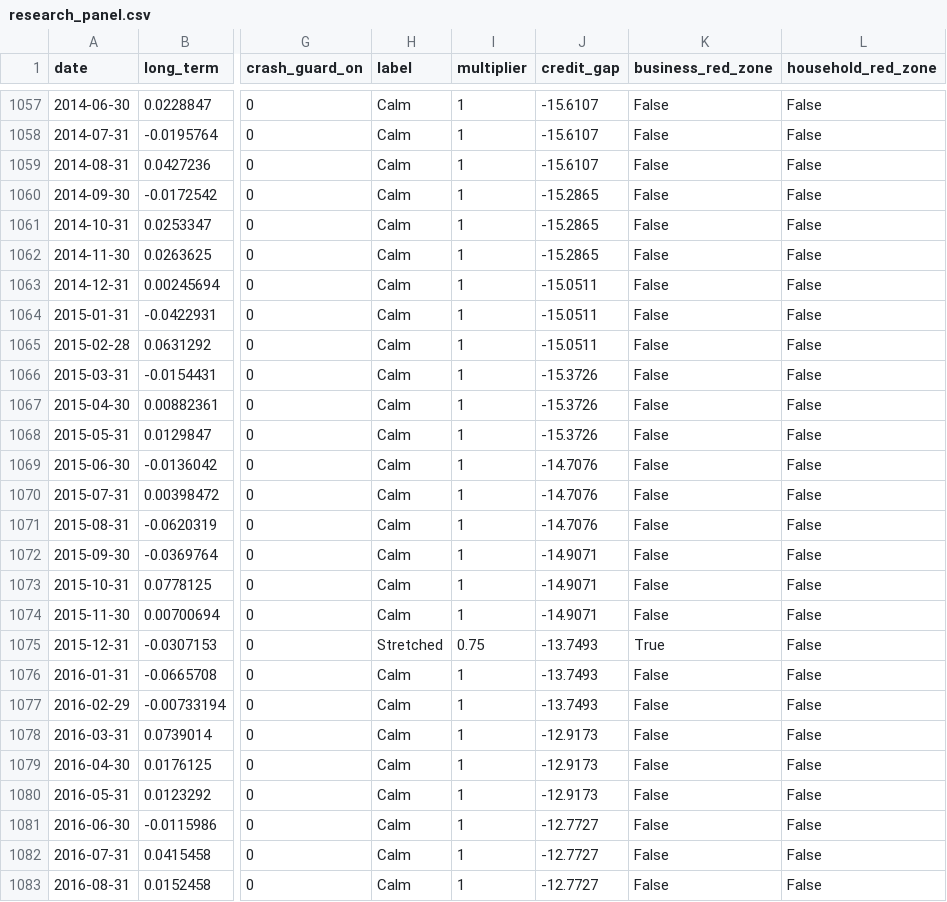
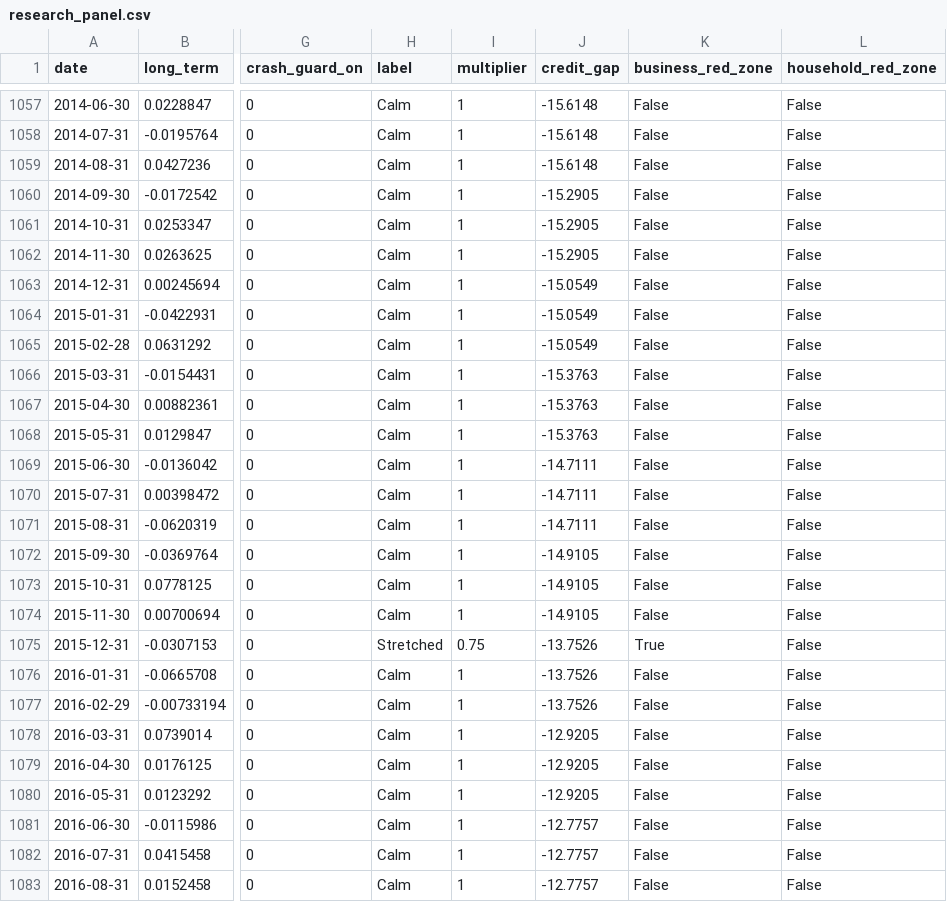
Before and after one commit to akshatp12-wq/us-screener, a CSV file: docs/data/research_panel.csv, drawn as a sheet; only a part is shown, gaps mark what is left out; the diff covers the shown part only; the diff names each change by its address in the sheet, - before the commit and + after, or states it on an @@ line.

```diff
--- a/docs/data/research_panel.csv
+++ b/docs/data/research_panel.csv
-J1057:J1059 (credit_gap): -15.6107
+J1057:J1059 (credit_gap): -15.6148
-J1060:J1062 (credit_gap): -15.2865
+J1060:J1062 (credit_gap): -15.2905
-J1063:J1065 (credit_gap): -15.0511
+J1063:J1065 (credit_gap): -15.0549
-J1066:J1068 (credit_gap): -15.3726
+J1066:J1068 (credit_gap): -15.3763
-J1069:J1071 (credit_gap): -14.7076
+J1069:J1071 (credit_gap): -14.7111
-J1072:J1074 (credit_gap): -14.9071
+J1072:J1074 (credit_gap): -14.9105
-J1075:J1077 (credit_gap): -13.7493
+J1075:J1077 (credit_gap): -13.7526
-J1078:J1080 (credit_gap): -12.9173
+J1078:J1080 (credit_gap): -12.9205
-J1081:J1083 (credit_gap): -12.7727
+J1081:J1083 (credit_gap): -12.7757
```
Also changed, not shown: 159 edited cells elsewhere in this file, 6 other files.
